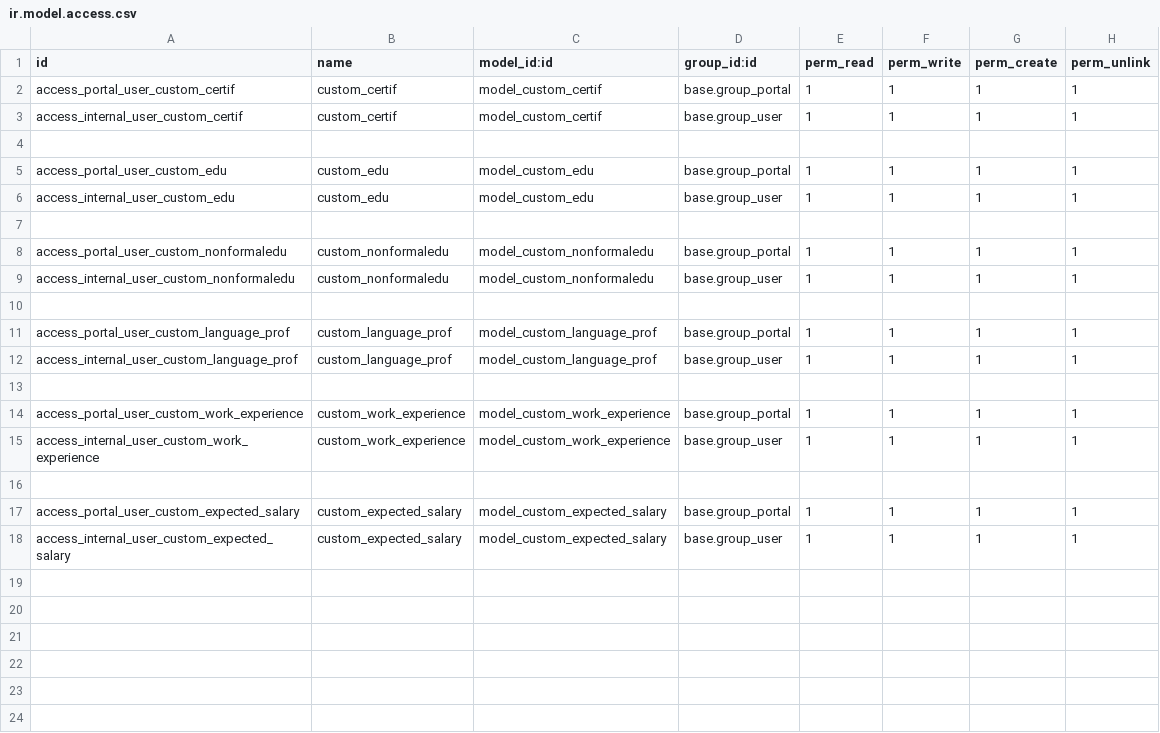
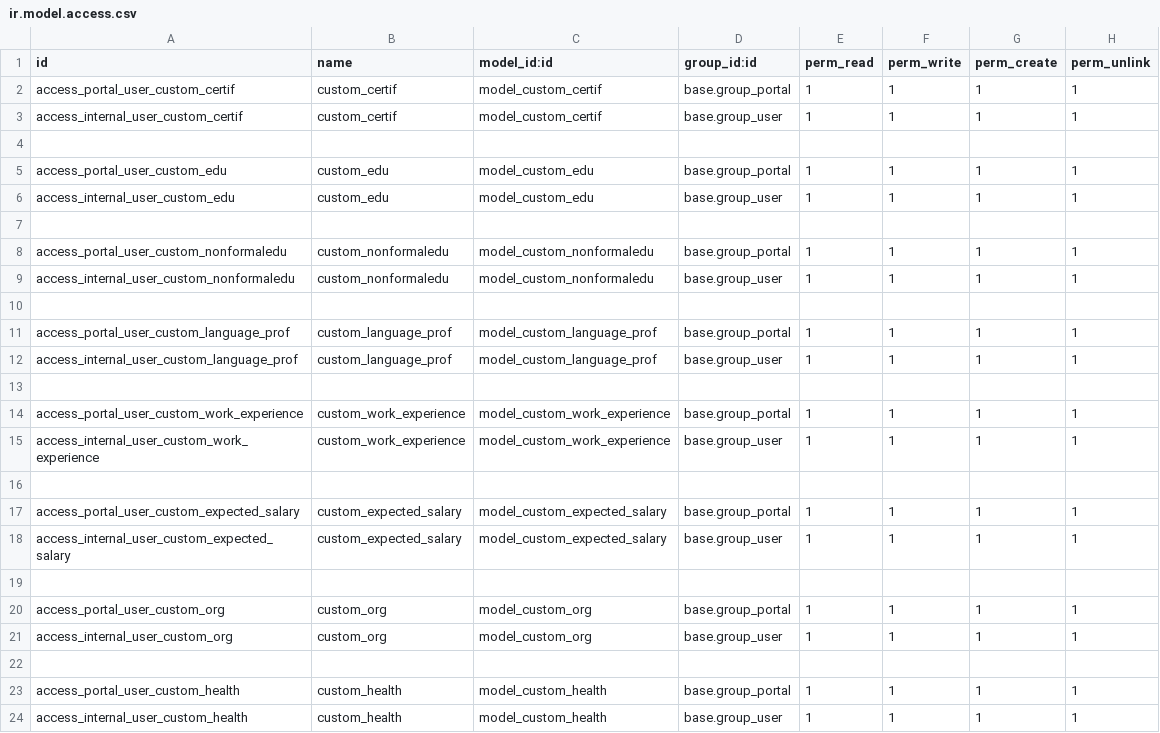
Before and after one commit to Hendra-Ikon/IKON---ODOO, a CSV file: custom_addons/ikon_talent_management/security/ir.model.access.csv, drawn as a sheet; the diff names each change by its address in the sheet, - before the commit and + after, or states it on an @@ line.

```diff
--- a/custom_addons/ikon_talent_management/security/ir.model.access.csv
+++ b/custom_addons/ikon_talent_management/security/ir.model.access.csv
+row 19: (empty)
+row 20: access_portal_user_custom_org | custom_org | model_custom_org | base.group_portal | 1 | 1 | 1 | 1
+row 21: access_internal_user_custom_org | custom_org | model_custom_org | base.group_user | 1 | 1 | 1 | 1
+row 22: (empty)
+row 23: access_portal_user_custom_health | custom_health | model_custom_health | base.group_portal | 1 | 1 | 1 | 1
+row 24: access_internal_user_custom_health | custom_health | model_custom_health | base.group_user | 1 | 1 | 1 | 1
```
Also changed, not shown: 4 other files.
